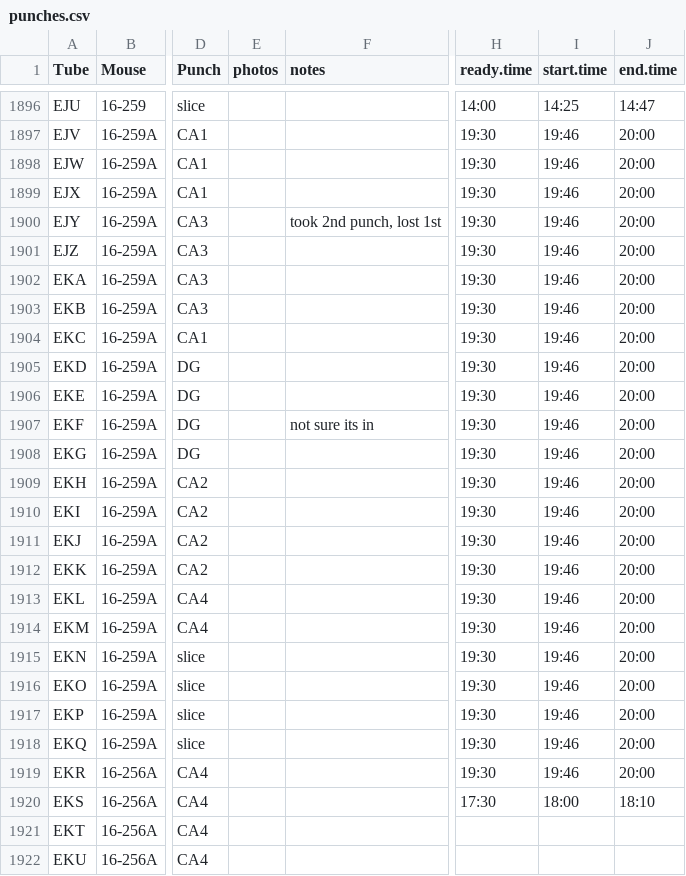
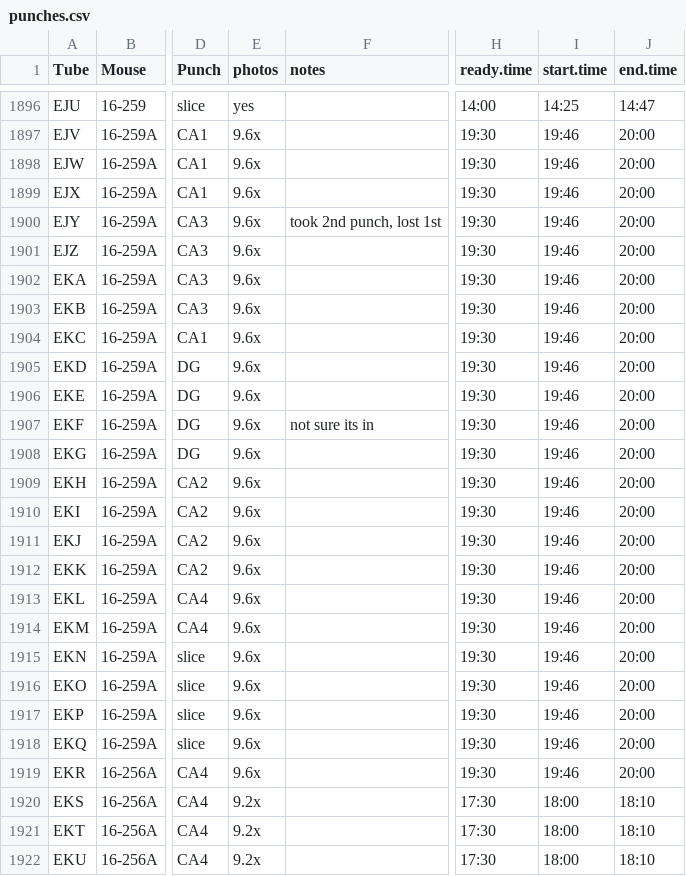
Before and after one commit to raynamharris/BehavEphyRNAseq, a CSV file: data/sample_info/punches.csv, drawn as a sheet; only a part is shown, gaps mark what is left out; the diff covers the shown part only; the diff names each change by its address in the sheet, - before the commit and + after, or states it on an @@ line.

```diff
--- a/data/sample_info/punches.csv
+++ b/data/sample_info/punches.csv
-E1896 (photos): (empty)
+E1896 (photos): yes
-E1897:E1919 (photos): (empty)
+E1897:E1919 (photos): 9.6x
-E1920:E1922 (photos): (empty)
+E1920:E1922 (photos): 9.2x
-H1921:H1922 (ready.time): (empty)
+H1921:H1922 (ready.time): 17:30
-I1921:I1922 (start.time): (empty)
+I1921:I1922 (start.time): 18:00
-J1921:J1922 (end.time): (empty)
+J1921:J1922 (end.time): 18:10
```
Also changed, not shown: 107 edited cells elsewhere in this file.
